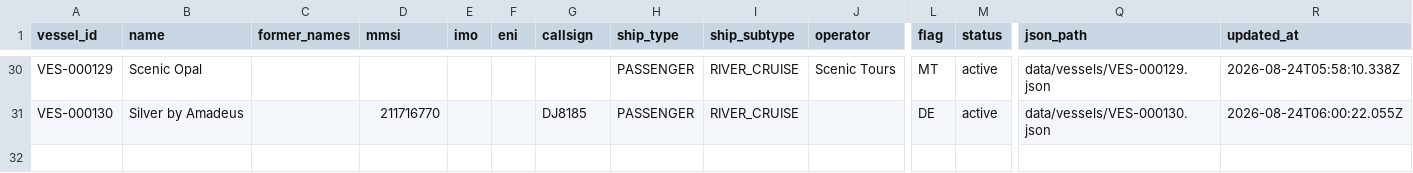
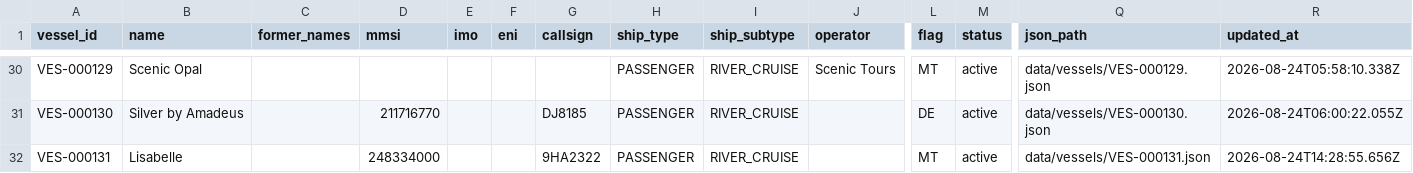
Before and after one commit to ugnet90/danube-vessel-log, a CSV file: data/vessels.csv, drawn as a sheet; only a part is shown, gaps mark what is left out; rows hold the shown columns only; the diff names each change by its address in the sheet, - before the commit and + after, or states it on an @@ line.

```diff
--- a/data/vessels.csv
+++ b/data/vessels.csv
+row 32: VES-000131 | Lisabelle |  | 248334000 |  |  | 9HA2322 | PASSENGER | RIVER_CRUISE |  | MT | active | data/vessels/VES-000131.json | 2026-08-24T14:28:55.656Z
```
Also changed, not shown: 4 other files.
